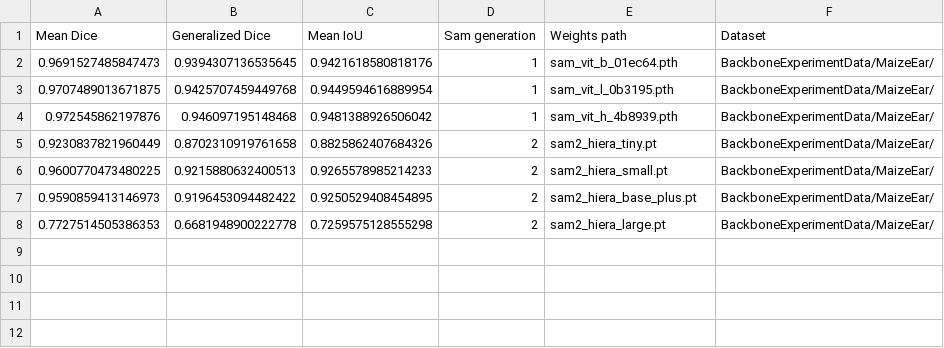
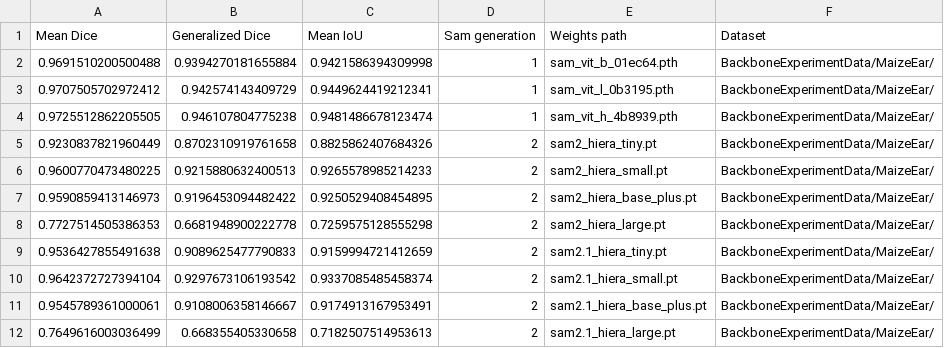
Before and after one commit to DerOehmer/ARAMSAM, a CSV file: BackboneExperimentData/MaizeEar_results.csv, drawn as a sheet.

Commit message:
Experiment result data

```diff
--- a/BackboneExperimentData/MaizeEar_results.csv
+++ b/BackboneExperimentData/MaizeEar_results.csv
@@ -1,5 +1,5 @@
 Mean Dice,Generalized Dice,Mean IoU,Sam generation,Weights path,Dataset
-0.9691527485847473,0.9394307136535645,0.9421618580818176,1,sam_vit_b_01ec64.pth,BackboneExperimentData/MaizeEar/
-0.9707489013671875,0.9425707459449768,0.9449594616889954,1,sam_vit_l_0b3195.pth,BackboneExperimentData/MaizeEar/
-0.972545862197876,0.946097195148468,0.9481388926506042,1,sam_vit_h_4b8939.pth,BackboneExperimentData/MaizeEar/
+0.9691510200500488,0.9394270181655884,0.9421586394309998,1,sam_vit_b_01ec64.pth,BackboneExperimentData/MaizeEar/
+0.9707505702972412,0.942574143409729,0.9449624419212341,1,sam_vit_l_0b3195.pth,BackboneExperimentData/MaizeEar/
+0.9725512862205505,0.946107804775238,0.9481486678123474,1,sam_vit_h_4b8939.pth,BackboneExperimentData/MaizeEar/
 0.9230837821960449,0.8702310919761658,0.8825862407684326,2,sam2_hiera_tiny.pt,BackboneExperimentData/MaizeEar/
@@ -8 +8,5 @@ Mean Dice,Generalized Dice,Mean IoU,Sam generation,Weights path,Dataset
 0.7727514505386353,0.6681948900222778,0.7259575128555298,2,sam2_hiera_large.pt,BackboneExperimentData/MaizeEar/
+0.9536427855491638,0.9089625477790833,0.9159994721412659,2,sam2.1_hiera_tiny.pt,BackboneExperimentData/MaizeEar/
+0.9642372727394104,0.9297673106193542,0.9337085485458374,2,sam2.1_hiera_small.pt,BackboneExperimentData/MaizeEar/
+0.9545789361000061,0.9108006358146667,0.9174913167953491,2,sam2.1_hiera_base_plus.pt,BackboneExperimentData/MaizeEar/
+0.7649616003036499,0.668355405330658,0.7182507514953613,2,sam2.1_hiera_large.pt,BackboneExperimentData/MaizeEar/
```
Also changed, not shown: 4 other files.
